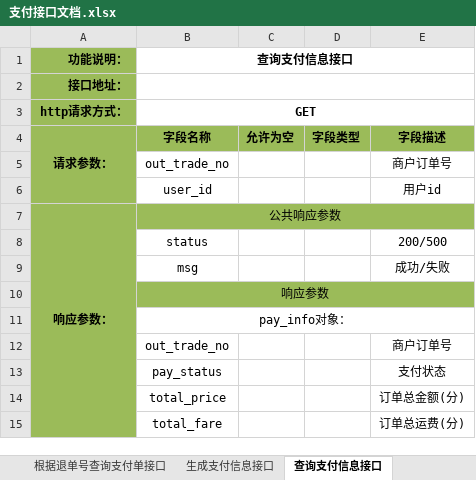
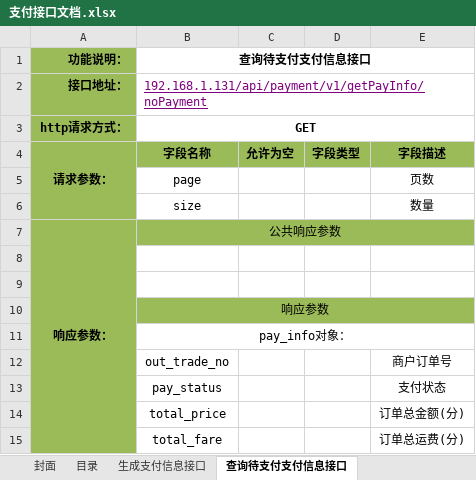
Before and after one commit to douster/design, an Excel workbook: 接口文档/支付api/支付接口文档.xlsx, sheet 查询待支付支付信息接口, drawn as a sheet; only a part is shown; values as stored, in another font and other column widths than the file's, no borders; removed rows and columns are numbered as before the commit, all else as after; the diff names each change by its address in the sheet, - before the commit and + after, or states it on an @@ line.

```diff
--- a/接口文档/支付api/支付接口文档.xlsx (sheet 查询待支付支付信息接口)
+++ b/接口文档/支付api/支付接口文档.xlsx (sheet 查询待支付支付信息接口)
-sheet tab: 查询支付信息接口
+sheet tab: 查询待支付支付信息接口
-sheet tab: 根据退单号查询支付单接口
-B1: 查询支付信息接口
+B1: 查询待支付支付信息接口
-B2 (查询待支付支付信息接口): (empty)
+B2 (查询待支付支付信息接口): 192.168.1.131/api/payment/v1/getPayInfo/noPayment
-row 5:  | out_trade_no |  |  | 商户订单号
-row 6:  | user_id |  |  | 用户id
+row 5:  | page |  |  | 页数
+row 6:  | size |  |  | 数量
-row 8:  | status |  |  | 200/500
+row 8: (empty)
-row 9:  | msg |  |  | 成功/失败
+row 9: (empty)
```
Also changed, not shown: sheet 支付平台统一下单接口, sheet 生成支付信息接口, sheet 目录, sheet 前台支付成功保存接口, sheet 支付异步通知接口, other sheet tabs.
